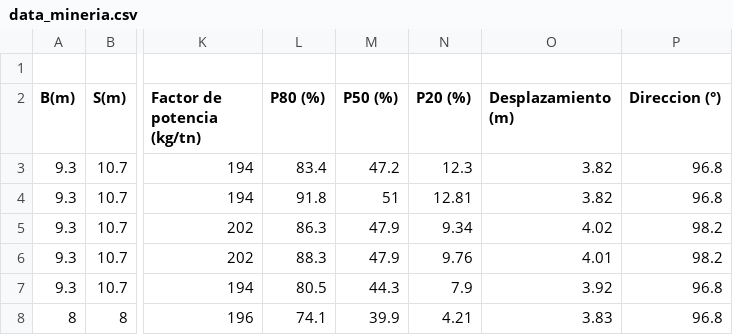
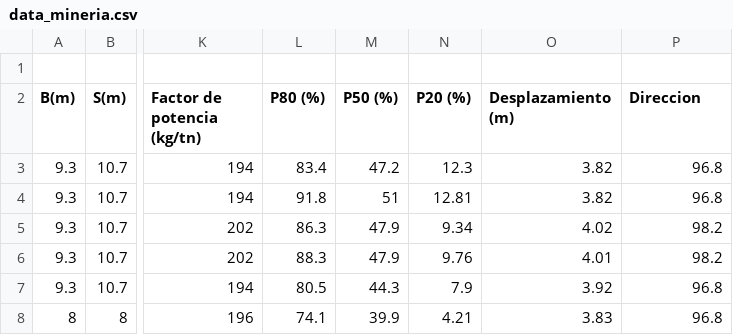
Before and after one commit to cooperalex97/Archivos_csv, a CSV file: data_mineria.csv, drawn as a sheet; only a part is shown, gaps mark what is left out; the diff names each change by its address in the sheet, - before the commit and + after, or states it on an @@ line.

Commit message:
Update data_mineria.csv

```diff
--- a/data_mineria.csv
+++ b/data_mineria.csv
-P2: Direccion (°)
+P2: Direccion
```
